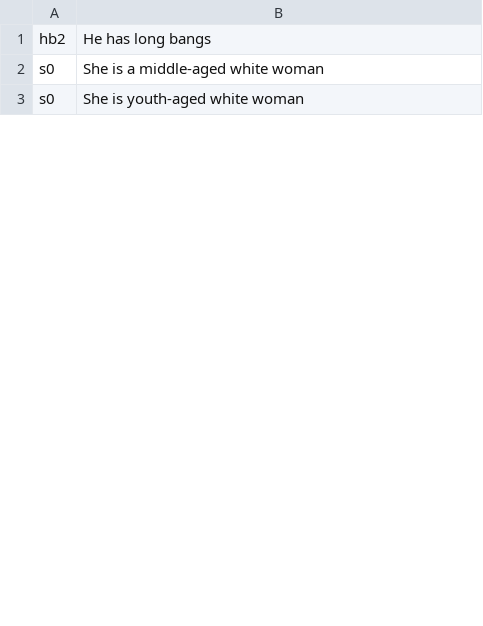
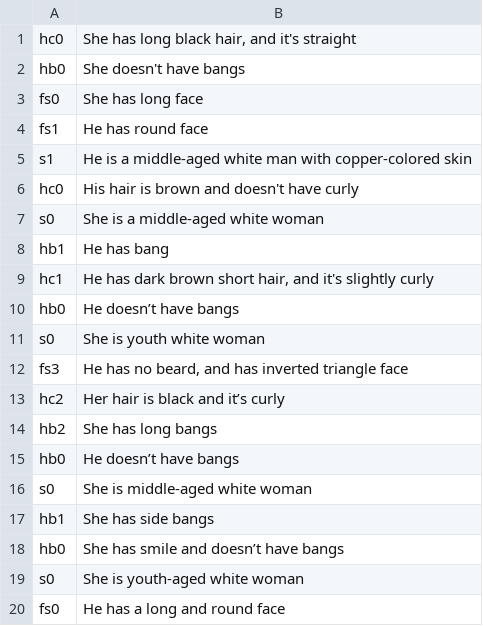
Before and after one commit to An-Byeong-Seon/drawing_face, a TSV file: model_jihoon/data/draw.test.tsv, drawn as a sheet; only a part is shown; the diff covers the shown part only.

```diff
--- a/model_jihoon/data/draw.test.tsv
+++ b/model_jihoon/data/draw.test.tsv
@@ -1,3 +1,20 @@
-hb2	 He has long bangs
+hc0	 She has long black hair, and it's straight
+hb0	 She doesn't have bangs
+fs0	 She has long face
+fs1	 He has round face
+s1	He is a middle-aged white man with copper-colored skin
+hc0	 His hair is brown and doesn't have curly
 s0	She is a middle-aged white woman
+hb1	 He has bang
+hc1	 He has dark brown short hair, and it's slightly curly
+hb0	 He doesn’t have bangs
+s0	She is youth white woman
+fs3	 He has no beard, and has inverted triangle face
+hc2	 Her hair is black and it’s curly
+hb2	 She has long bangs
+hb0	 He doesn’t have bangs
+s0	She is middle-aged white woman
+hb1	 She has side bangs
+hb0	 She has smile and doesn’t have bangs
 s0	She is youth-aged white woman
+fs0	 He has a long and round face
```
Also changed, not shown: 22 added rows, 34 removed rows, 9 moved rows and 3 edited cells elsewhere in this file, model_jihoon/data/draw.train.tsv, 7 other files.
